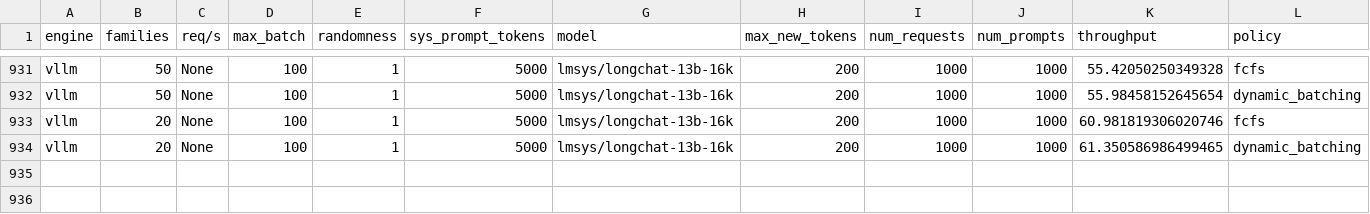
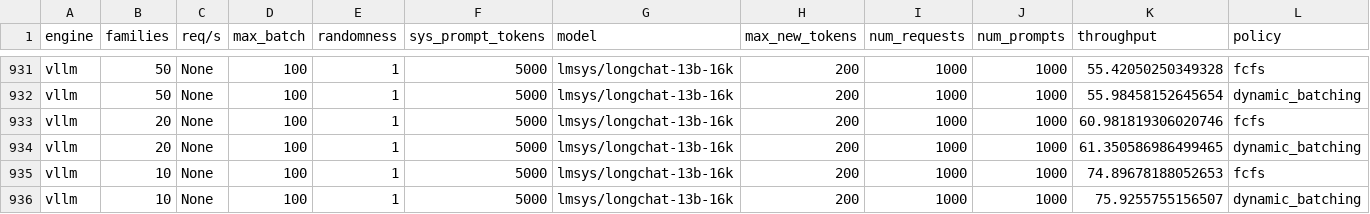
Before and after one commit to sakshamrathi21/Structured_LLM_Optimization, a CSV file: code/vllm/paper_eval_results.csv, drawn as a sheet; only a part is shown, gaps mark what is left out; the diff names each change by its address in the sheet, - before the commit and + after, or states it on an @@ line.

```diff
--- a/code/vllm/paper_eval_results.csv
+++ b/code/vllm/paper_eval_results.csv
+row 935: vllm | 10 | None | 100 | 1 | 5000 | lmsys/longchat-13b-16k | 200 | 1000 | 1000 | 74.89678188052653 | fcfs
+row 936: vllm | 10 | None | 100 | 1 | 5000 | lmsys/longchat-13b-16k | 200 | 1000 | 1000 | 75.9255755156507 | dynamic_batching
```
Also changed, not shown: 3 other files.
